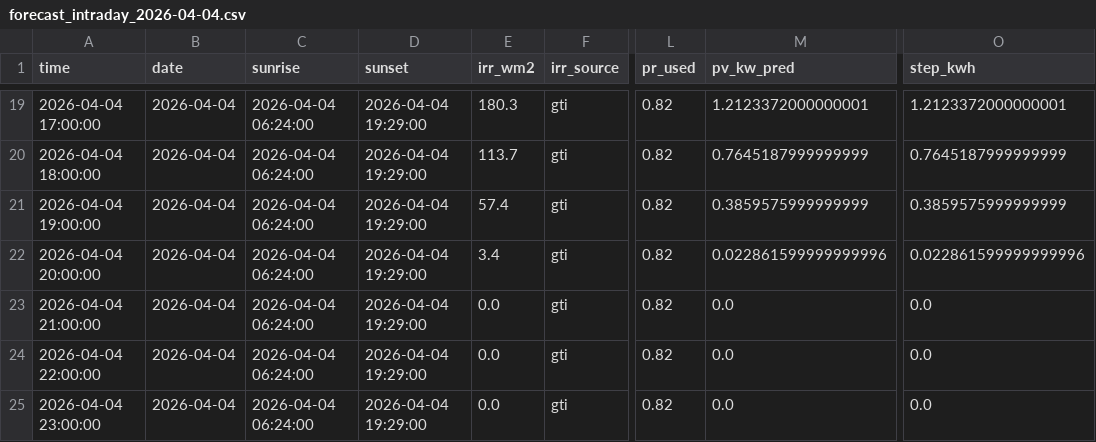
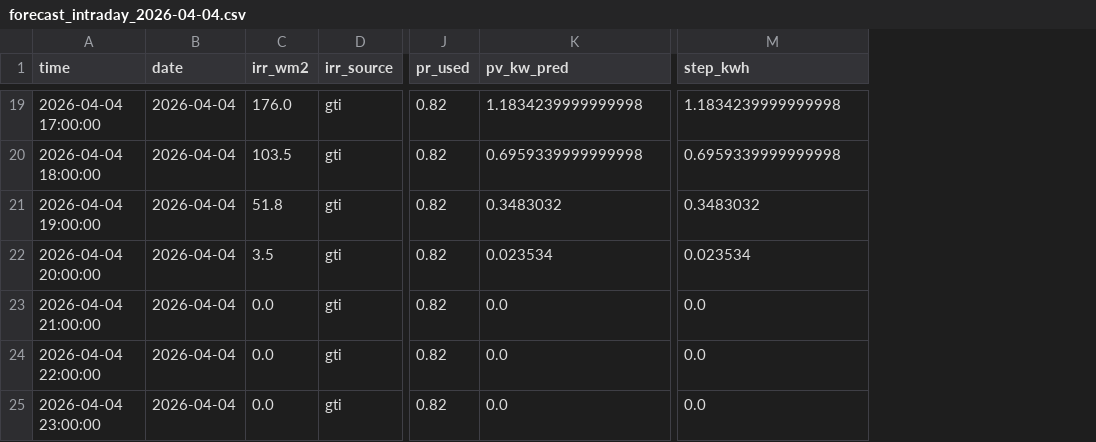
Before and after one commit to lkjhgfdsa2020/FVE, a CSV file: forecasts/intraday/forecast_intraday_2026-04-04.csv, drawn as a sheet; only a part is shown, gaps mark what is left out; removed rows and columns are numbered as before the commit, all else as after; the diff covers the shown part only; the diff names each change by its address in the sheet, - before the commit and + after, or states it on an @@ line.

```diff
--- a/forecasts/intraday/forecast_intraday_2026-04-04.csv
+++ b/forecasts/intraday/forecast_intraday_2026-04-04.csv
-column C (sunrise), rows 19-25: all 2026-04-04 06:24:00
-column D (sunset), rows 19-25: all 2026-04-04 19:29:00
-C19 (irr_wm2): 180.3
+C19 (irr_wm2): 176.0
-K19 (pv_kw_pred): 1.2123372000000001
+K19 (pv_kw_pred): 1.1834239999999998
-M19 (step_kwh): 1.2123372000000001
+M19 (step_kwh): 1.1834239999999998
-C20 (irr_wm2): 113.7
+C20 (irr_wm2): 103.5
-K20 (pv_kw_pred): 0.7645187999999999
+K20 (pv_kw_pred): 0.6959339999999998
-M20 (step_kwh): 0.7645187999999999
+M20 (step_kwh): 0.6959339999999998
-C21 (irr_wm2): 57.4
+C21 (irr_wm2): 51.8
-K21 (pv_kw_pred): 0.3859575999999999
+K21 (pv_kw_pred): 0.3483032
-M21 (step_kwh): 0.3859575999999999
+M21 (step_kwh): 0.3483032
-C22 (irr_wm2): 3.4
+C22 (irr_wm2): 3.5
-K22 (pv_kw_pred): 0.022861599999999996
+K22 (pv_kw_pred): 0.023534
-M22 (step_kwh): 0.022861599999999996
+M22 (step_kwh): 0.023534
```
Also changed, not shown: 30 edited cells elsewhere in this file, forecasts/forecast_daily_summary.csv.
